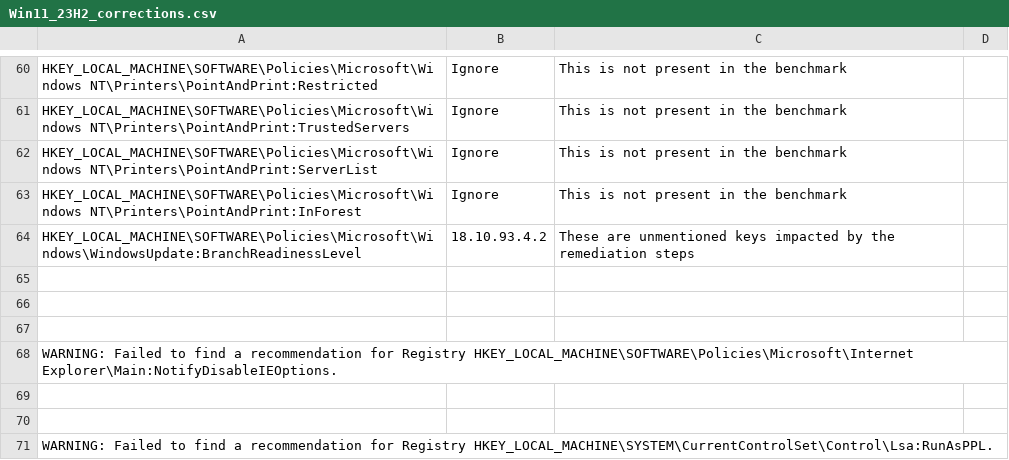
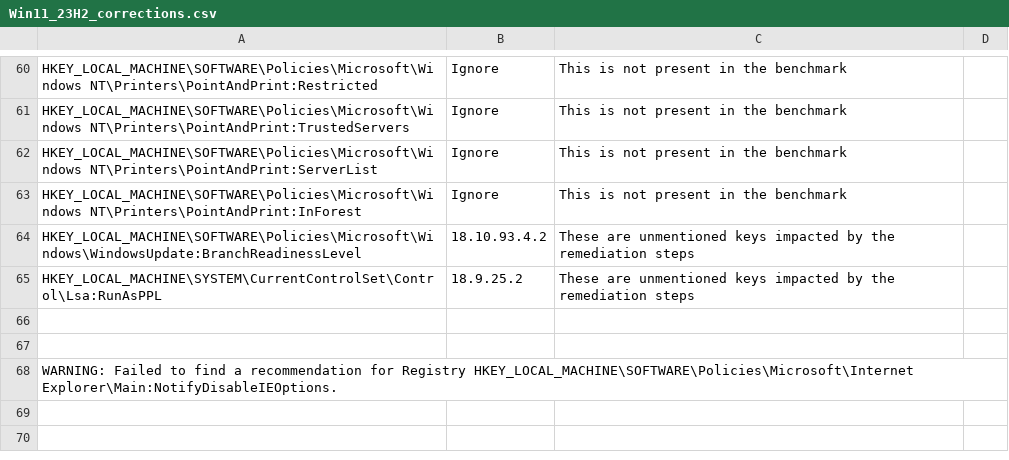
Before and after one commit to techservicesillinois/SecOps-Powershell-CISDSC, a CSV file: csvs/static_corrections/Win11_23H2_corrections.csv, drawn as a sheet; only a part is shown, gaps mark what is left out.

Commit message:
wip static corrections (one left, ticket open)

```diff
--- a/csvs/static_corrections/Win11_23H2_corrections.csv
+++ b/csvs/static_corrections/Win11_23H2_corrections.csv
@@ -64,3 +64,3 @@
 "HKEY_LOCAL_MACHINE\SOFTWARE\Policies\Microsoft\Windows\WindowsUpdate:BranchReadinessLevel","18.10.93.4.2","These are unmentioned keys impacted by the remediation steps",""
-
+"HKEY_LOCAL_MACHINE\SYSTEM\CurrentControlSet\Control\Lsa:RunAsPPL","18.9.25.2","These are unmentioned keys impacted by the remediation steps",""
 
@@ -68,4 +68 @@
 WARNING: Failed to find a recommendation for Registry HKEY_LOCAL_MACHINE\SOFTWARE\Policies\Microsoft\Internet Explorer\Main:NotifyDisableIEOptions.
-
-
-WARNING: Failed to find a recommendation for Registry HKEY_LOCAL_MACHINE\SYSTEM\CurrentControlSet\Control\Lsa:RunAsPPL.
```
